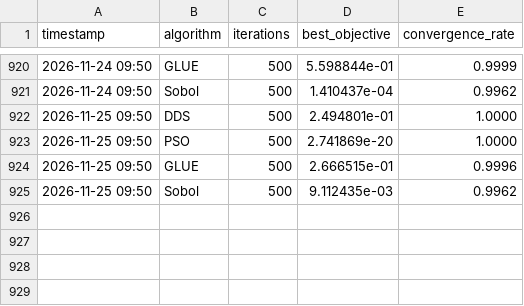
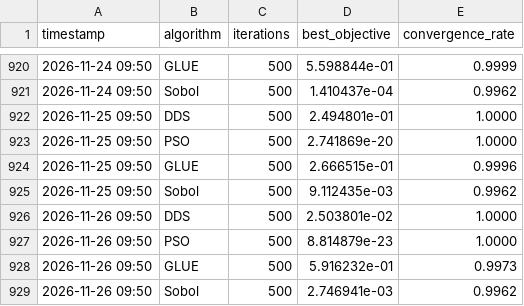
Before and after one commit to rushmarshall/PySWATPlus, a CSV file: docs/benchmark-history.csv, drawn as a sheet; only a part is shown, gaps mark what is left out; the diff names each change by its address in the sheet, - before the commit and + after, or states it on an @@ line.

```diff
--- a/docs/benchmark-history.csv
+++ b/docs/benchmark-history.csv
+row 926: 2026-11-26 09:50 | DDS | 500 | 2.503801e-02 | 1.0000
+row 927: 2026-11-26 09:50 | PSO | 500 | 8.814879e-23 | 1.0000
+row 928: 2026-11-26 09:50 | GLUE | 500 | 5.916232e-01 | 0.9973
+row 929: 2026-11-26 09:50 | Sobol | 500 | 2.746941e-03 | 0.9962
```
Also changed, not shown: 2 other files.
